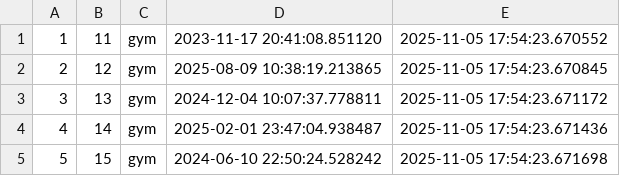
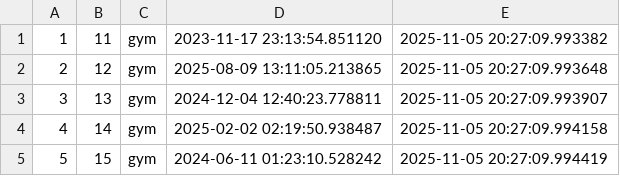
Before and after one commit to jic48-rutgers/FitDB, a CSV file: data/csvs/admin.csv, drawn as a sheet.

```diff
--- a/data/csvs/admin.csv
+++ b/data/csvs/admin.csv
@@ -1,5 +1,5 @@
-1,11,gym,2023-11-17 20:41:08.851120,2025-11-05 17:54:23.670552
-2,12,gym,2025-08-09 10:38:19.213865,2025-11-05 17:54:23.670845
-3,13,gym,2024-12-04 10:07:37.778811,2025-11-05 17:54:23.671172
-4,14,gym,2025-02-01 23:47:04.938487,2025-11-05 17:54:23.671436
-5,15,gym,2024-06-10 22:50:24.528242,2025-11-05 17:54:23.671698
+1,11,gym,2023-11-17 23:13:54.851120,2025-11-05 20:27:09.993382
+2,12,gym,2025-08-09 13:11:05.213865,2025-11-05 20:27:09.993648
+3,13,gym,2024-12-04 12:40:23.778811,2025-11-05 20:27:09.993907
+4,14,gym,2025-02-02 02:19:50.938487,2025-11-05 20:27:09.994158
+5,15,gym,2024-06-11 01:23:10.528242,2025-11-05 20:27:09.994419
```
Also changed, not shown: data/csvs/access_card.csv, data/csvs/front_desk.csv, 9 other files.
